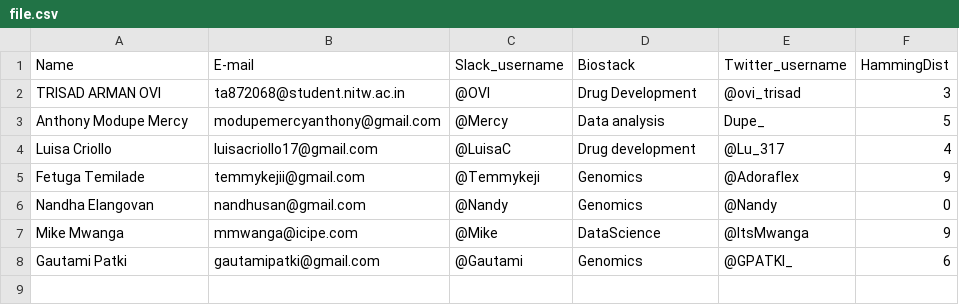
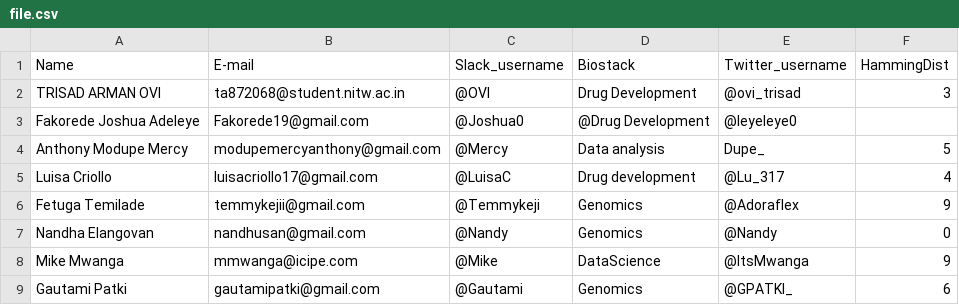
Before and after one commit to mikemwanga/TeamMcCooke_HackBio2021_2, a CSV file: CSV_Output/file.csv, drawn as a sheet; the diff names each change by its address in the sheet, - before the commit and + after, or states it on an @@ line.

```diff
--- a/CSV_Output/file.csv
+++ b/CSV_Output/file.csv
+row 3: Fakorede Joshua Adeleye | Fakorede19@gmail.com | @Joshua0 | @Drug Development | @leyeleye0
```
Also changed, not shown: 3 other files.
